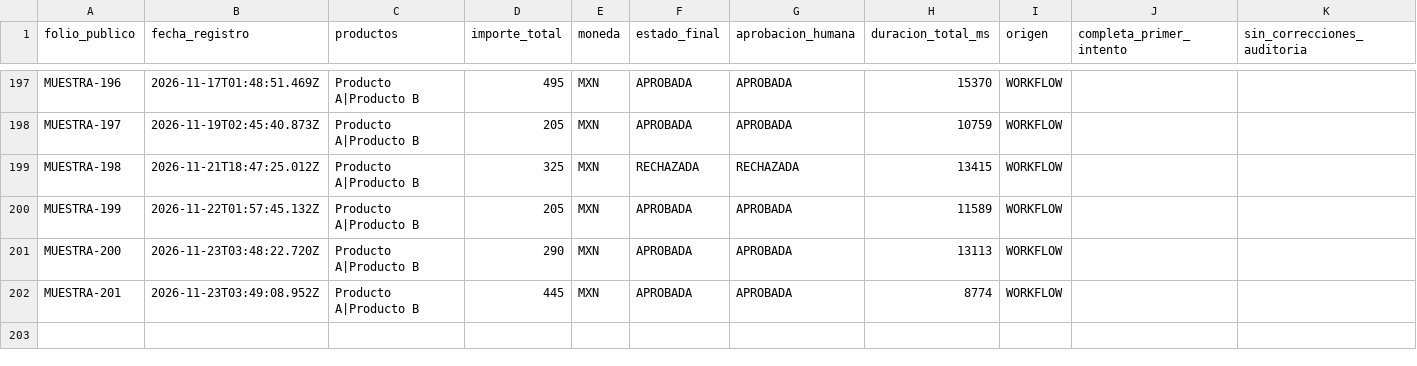
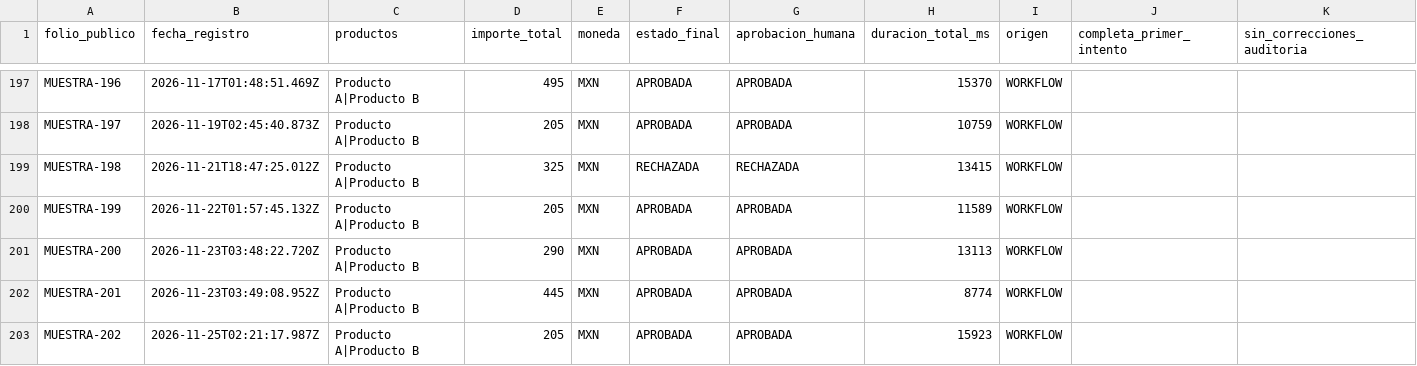
Before and after one commit to marianaog30/LogiSmart, a CSV file: web/datos/muestra_historial.csv, drawn as a sheet; only a part is shown, gaps mark what is left out; the diff names each change by its address in the sheet, - before the commit and + after, or states it on an @@ line.

Commit message:
Sincroniza JSON y CSV al actualizar el historial público; conserva null y añade regresión

```diff
--- a/web/datos/muestra_historial.csv
+++ b/web/datos/muestra_historial.csv
+row 203: MUESTRA-202 | 2026-11-25T02:21:17.987Z | Producto A|Producto B | 205 | MXN | APROBADA | APROBADA | 15923 | WORKFLOW
```
Also changed, not shown: 3 other files.
